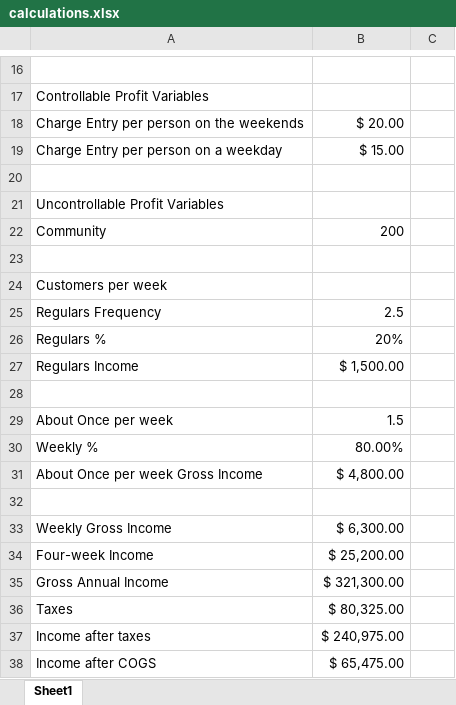
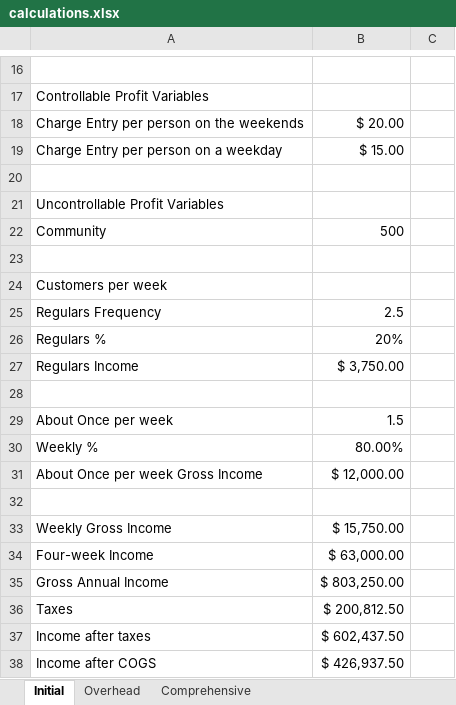
Before and after one commit to tieje/dogen, an Excel workbook: calculations.xlsx, sheet Initial, drawn as a sheet; only a part is shown, gaps mark what is left out; values as stored, in another font and other column widths than the file's, no borders; the diff names each change by its address in the sheet, - before the commit and + after, or states it on an @@ line.

```diff
--- a/calculations.xlsx (sheet Initial)
+++ b/calculations.xlsx (sheet Initial)
-sheet tab: Sheet1
+sheet tab: Initial
+sheet tab: Overhead
+sheet tab: Comprehensive
-B22: 200
+B22: 500
-B27: $ 1,500.00
+B27: $ 3,750.00
-B31: $ 4,800.00
+B31: $ 12,000.00
-B33: $ 6,300.00
+B33: $ 15,750.00
-B34: $ 25,200.00
+B34: $ 63,000.00
-B35: $ 321,300.00
+B35: $ 803,250.00
-B36: $ 80,325.00
+B36: $ 200,812.50
-B37: $ 240,975.00
+B37: $ 602,437.50
-B38: $ 65,475.00
+B38: $ 426,937.50
```
Also changed, not shown: 1 other file.
